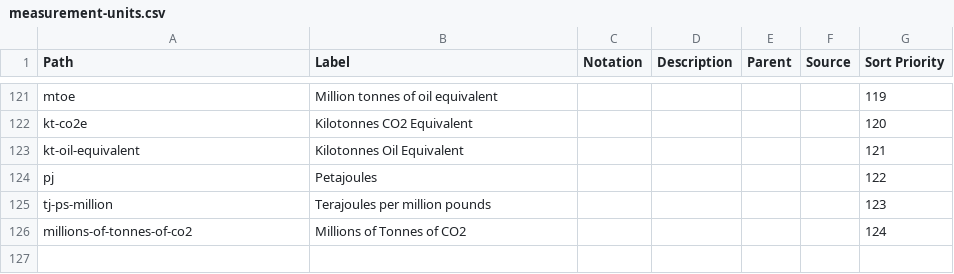
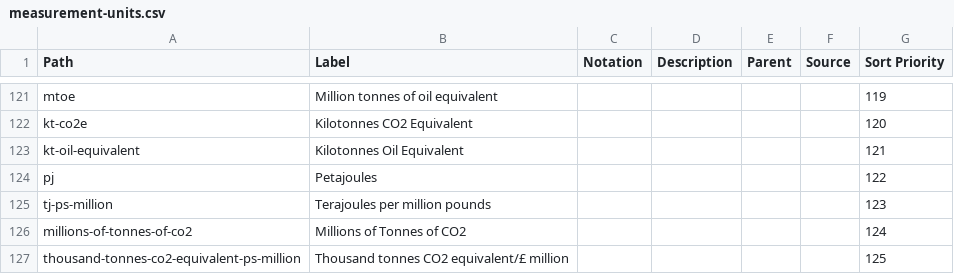
Before and after one commit to GSS-Cogs/ref_common, a CSV file: reference/codelists/measurement-units.csv, drawn as a sheet; only a part is shown, gaps mark what is left out.

Commit message:
Update measurement-units.csv

```diff
--- a/reference/codelists/measurement-units.csv
+++ b/reference/codelists/measurement-units.csv
@@ -126 +126,2 @@ tj-ps-million,Terajoules per million pounds,,,,,123
 millions-of-tonnes-of-co2,Millions of Tonnes of CO2,,,,,124
+thousand-tonnes-co2-equivalent-ps-million,Thousand tonnes CO2 equivalent/£ million,,,,,125
```
